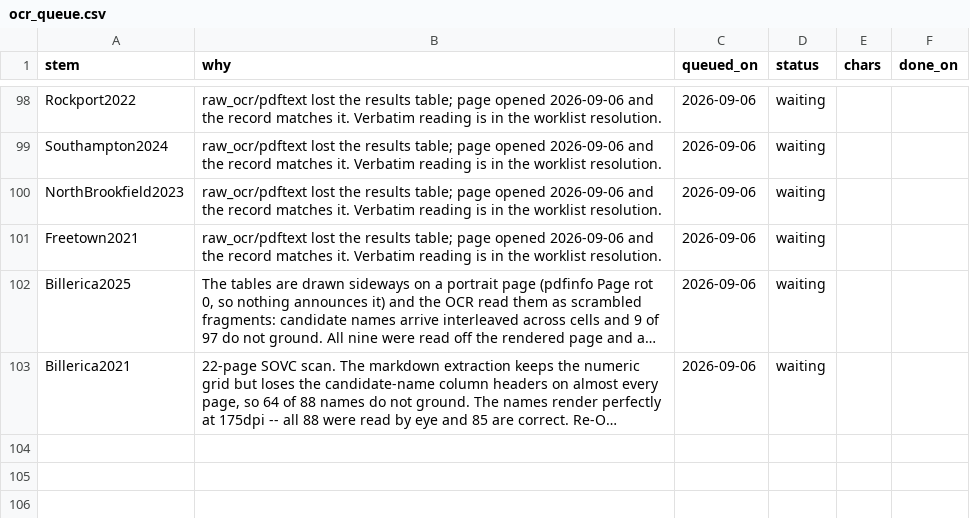
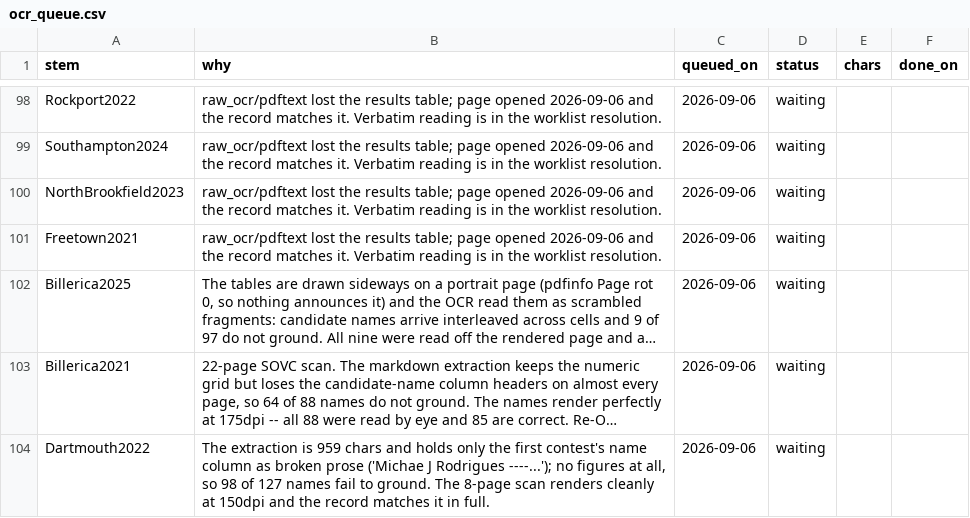
Before and after one commit to JamesNicholsWorley/muni-harvest, a CSV file: qa/ocr_queue.csv, drawn as a sheet; only a part is shown, gaps mark what is left out; long unchanged cells end in …; the diff names each change by its address in the sheet, - before the commit and + after, or states it on an @@ line.

```diff
--- a/qa/ocr_queue.csv
+++ b/qa/ocr_queue.csv
+row 104: Dartmouth2022 | The extraction is 959 chars and holds only the first contest's name column as broken prose ('Michae J Rodrigues ----...'); no figures at all, so 98 of 127 names fail to ground. The 8-page scan renders cleanly at 150dpi and the record matches it in full. | 2026-09-06 | waiting
```
Also changed, not shown: qa/reference/adjudications.csv, qa/worklist.csv.
